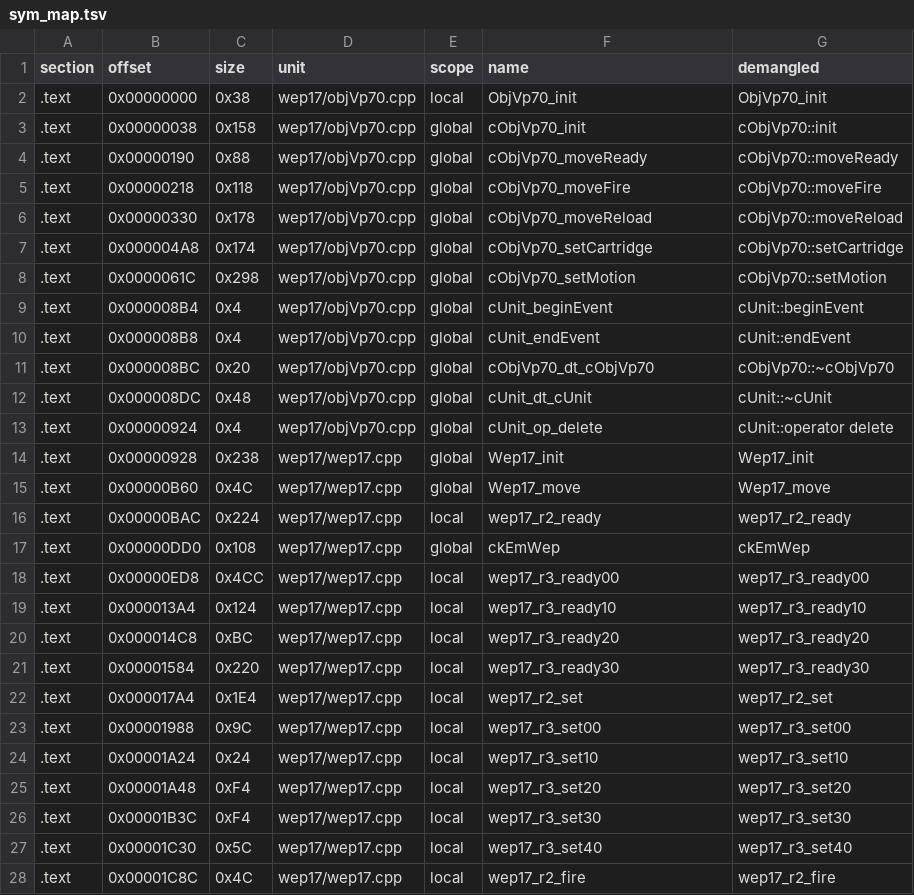
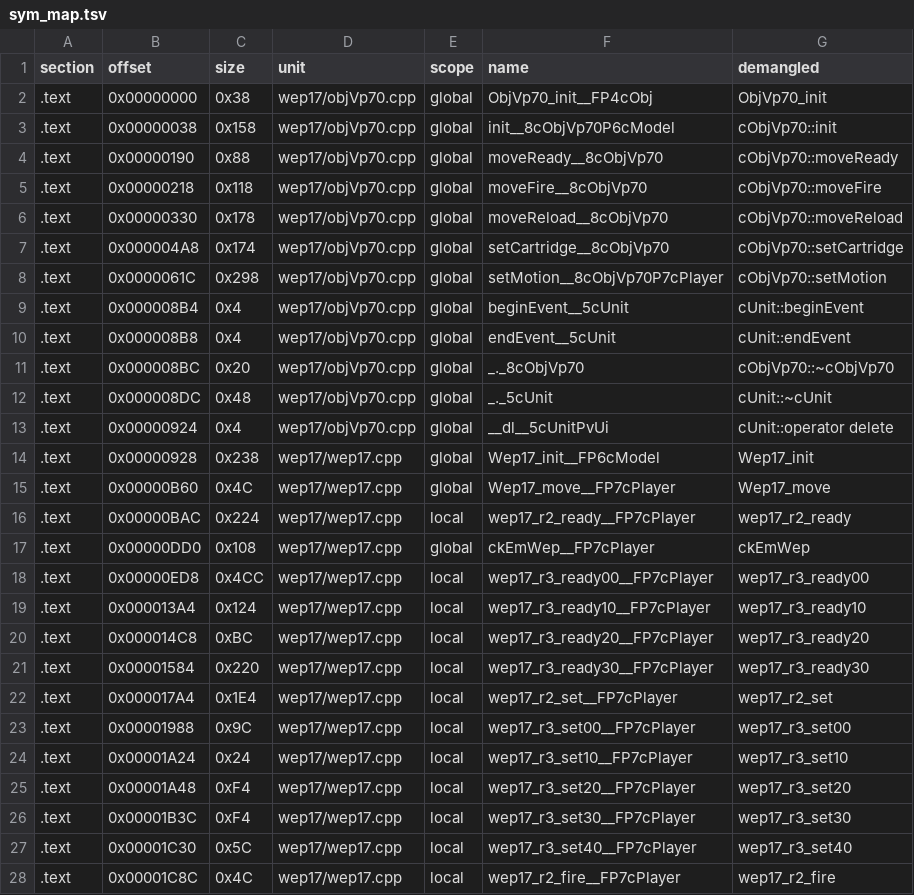
Before and after one commit to Penguinjanator/re4, a TSV file: config/G4BE08/modules/wep17/sym_map.tsv, drawn as a sheet; only a part is shown; the diff covers the shown part only.

```diff
--- a/config/G4BE08/modules/wep17/sym_map.tsv
+++ b/config/G4BE08/modules/wep17/sym_map.tsv
@@ -1,28 +1,28 @@
 section	offset	size	unit	scope	name	demangled
-.text	0x00000000	0x38	wep17/objVp70.cpp	local	ObjVp70_init	ObjVp70_init
-.text	0x00000038	0x158	wep17/objVp70.cpp	global	cObjVp70_init	cObjVp70::init
-.text	0x00000190	0x88	wep17/objVp70.cpp	global	cObjVp70_moveReady	cObjVp70::moveReady
-.text	0x00000218	0x118	wep17/objVp70.cpp	global	cObjVp70_moveFire	cObjVp70::moveFire
-.text	0x00000330	0x178	wep17/objVp70.cpp	global	cObjVp70_moveReload	cObjVp70::moveReload
-.text	0x000004A8	0x174	wep17/objVp70.cpp	global	cObjVp70_setCartridge	cObjVp70::setCartridge
-.text	0x0000061C	0x298	wep17/objVp70.cpp	global	cObjVp70_setMotion	cObjVp70::setMotion
-.text	0x000008B4	0x4	wep17/objVp70.cpp	global	cUnit_beginEvent	cUnit::beginEvent
-.text	0x000008B8	0x4	wep17/objVp70.cpp	global	cUnit_endEvent	cUnit::endEvent
-.text	0x000008BC	0x20	wep17/objVp70.cpp	global	cObjVp70_dt_cObjVp70	cObjVp70::~cObjVp70
-.text	0x000008DC	0x48	wep17/objVp70.cpp	global	cUnit_dt_cUnit	cUnit::~cUnit
-.text	0x00000924	0x4	wep17/objVp70.cpp	global	cUnit_op_delete	cUnit::operator delete
-.text	0x00000928	0x238	wep17/wep17.cpp	global	Wep17_init	Wep17_init
-.text	0x00000B60	0x4C	wep17/wep17.cpp	global	Wep17_move	Wep17_move
-.text	0x00000BAC	0x224	wep17/wep17.cpp	local	wep17_r2_ready	wep17_r2_ready
-.text	0x00000DD0	0x108	wep17/wep17.cpp	global	ckEmWep	ckEmWep
-.text	0x00000ED8	0x4CC	wep17/wep17.cpp	local	wep17_r3_ready00	wep17_r3_ready00
-.text	0x000013A4	0x124	wep17/wep17.cpp	local	wep17_r3_ready10	wep17_r3_ready10
-.text	0x000014C8	0xBC	wep17/wep17.cpp	local	wep17_r3_ready20	wep17_r3_ready20
-.text	0x00001584	0x220	wep17/wep17.cpp	local	wep17_r3_ready30	wep17_r3_ready30
-.text	0x000017A4	0x1E4	wep17/wep17.cpp	local	wep17_r2_set	wep17_r2_set
-.text	0x00001988	0x9C	wep17/wep17.cpp	local	wep17_r3_set00	wep17_r3_set00
-.text	0x00001A24	0x24	wep17/wep17.cpp	local	wep17_r3_set10	wep17_r3_set10
-.text	0x00001A48	0xF4	wep17/wep17.cpp	local	wep17_r3_set20	wep17_r3_set20
-.text	0x00001B3C	0xF4	wep17/wep17.cpp	local	wep17_r3_set30	wep17_r3_set30
-.text	0x00001C30	0x5C	wep17/wep17.cpp	local	wep17_r3_set40	wep17_r3_set40
-.text	0x00001C8C	0x4C	wep17/wep17.cpp	local	wep17_r2_fire	wep17_r2_fire
+.text	0x00000000	0x38	wep17/objVp70.cpp	global	ObjVp70_init__FP4cObj	ObjVp70_init
+.text	0x00000038	0x158	wep17/objVp70.cpp	global	init__8cObjVp70P6cModel	cObjVp70::init
+.text	0x00000190	0x88	wep17/objVp70.cpp	global	moveReady__8cObjVp70	cObjVp70::moveReady
+.text	0x00000218	0x118	wep17/objVp70.cpp	global	moveFire__8cObjVp70	cObjVp70::moveFire
+.text	0x00000330	0x178	wep17/objVp70.cpp	global	moveReload__8cObjVp70	cObjVp70::moveReload
+.text	0x000004A8	0x174	wep17/objVp70.cpp	global	setCartridge__8cObjVp70	cObjVp70::setCartridge
+.text	0x0000061C	0x298	wep17/objVp70.cpp	global	setMotion__8cObjVp70P7cPlayer	cObjVp70::setMotion
+.text	0x000008B4	0x4	wep17/objVp70.cpp	global	beginEvent__5cUnit	cUnit::beginEvent
+.text	0x000008B8	0x4	wep17/objVp70.cpp	global	endEvent__5cUnit	cUnit::endEvent
+.text	0x000008BC	0x20	wep17/objVp70.cpp	global	_._8cObjVp70	cObjVp70::~cObjVp70
+.text	0x000008DC	0x48	wep17/objVp70.cpp	global	_._5cUnit	cUnit::~cUnit
+.text	0x00000924	0x4	wep17/objVp70.cpp	global	__dl__5cUnitPvUi	cUnit::operator delete
+.text	0x00000928	0x238	wep17/wep17.cpp	global	Wep17_init__FP6cModel	Wep17_init
+.text	0x00000B60	0x4C	wep17/wep17.cpp	global	Wep17_move__FP7cPlayer	Wep17_move
+.text	0x00000BAC	0x224	wep17/wep17.cpp	local	wep17_r2_ready__FP7cPlayer	wep17_r2_ready
+.text	0x00000DD0	0x108	wep17/wep17.cpp	global	ckEmWep__FP7cPlayer	ckEmWep
+.text	0x00000ED8	0x4CC	wep17/wep17.cpp	local	wep17_r3_ready00__FP7cPlayer	wep17_r3_ready00
+.text	0x000013A4	0x124	wep17/wep17.cpp	local	wep17_r3_ready10__FP7cPlayer	wep17_r3_ready10
+.text	0x000014C8	0xBC	wep17/wep17.cpp	local	wep17_r3_ready20__FP7cPlayer	wep17_r3_ready20
+.text	0x00001584	0x220	wep17/wep17.cpp	local	wep17_r3_ready30__FP7cPlayer	wep17_r3_ready30
+.text	0x000017A4	0x1E4	wep17/wep17.cpp	local	wep17_r2_set__FP7cPlayer	wep17_r2_set
+.text	0x00001988	0x9C	wep17/wep17.cpp	local	wep17_r3_set00__FP7cPlayer	wep17_r3_set00
+.text	0x00001A24	0x24	wep17/wep17.cpp	local	wep17_r3_set10__FP7cPlayer	wep17_r3_set10
+.text	0x00001A48	0xF4	wep17/wep17.cpp	local	wep17_r3_set20__FP7cPlayer	wep17_r3_set20
+.text	0x00001B3C	0xF4	wep17/wep17.cpp	local	wep17_r3_set30__FP7cPlayer	wep17_r3_set30
+.text	0x00001C30	0x5C	wep17/wep17.cpp	local	wep17_r3_set40__FP7cPlayer	wep17_r3_set40
+.text	0x00001C8C	0x4C	wep17/wep17.cpp	local	wep17_r2_fire__FP7cPlayer	wep17_r2_fire
```
Also changed, not shown: 9 edited cells elsewhere in this file, config/G4BE08/modules/wep14/sym_map.tsv, 18 other files.
